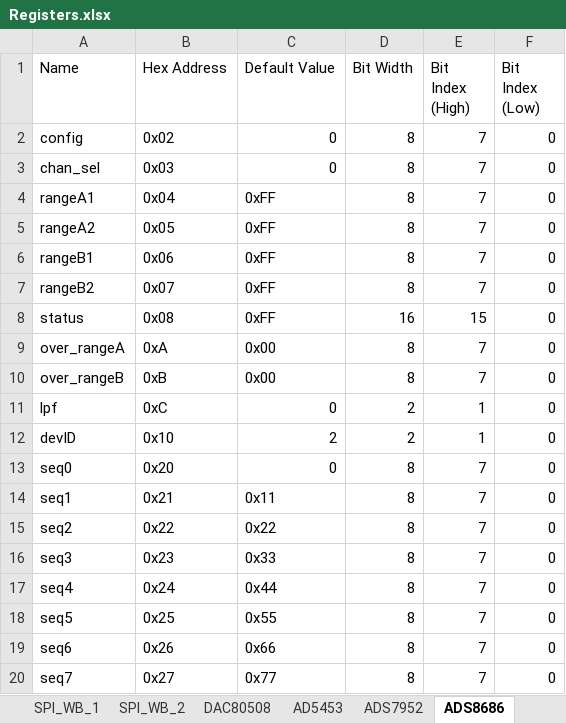
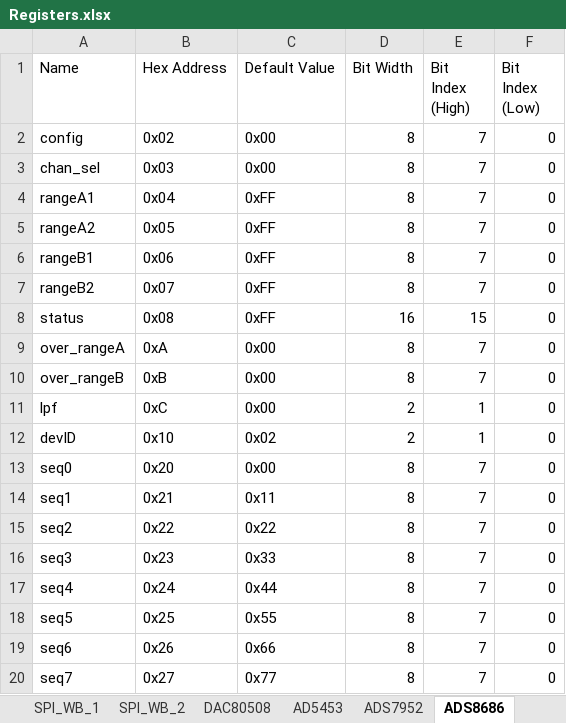
Before and after one commit to lucask07/covg_fpga, an Excel workbook: Registers.xlsx, sheet ADS8686, drawn as a sheet; only a part is shown; values as stored, in another font and other column widths than the file's, no borders; the diff covers the shown part only; the diff names each change by its address in the sheet, - before the commit and + after, or states it on an @@ line.

Commit message:
Fix ADS8686 default values, all must be hex values of the form 0xVALUE

```diff
--- a/Registers.xlsx (sheet ADS8686)
+++ b/Registers.xlsx (sheet ADS8686)
-C2:C3 (Default Value): 0
+C2:C3 (Default Value): 0x00
-C11 (Default Value): 0
+C11 (Default Value): 0x00
-C12 (Default Value): 2
+C12 (Default Value): 0x02
-C13 (Default Value): 0
+C13 (Default Value): 0x00
```
Also changed, not shown: 24 edited cells elsewhere in this sheet.
